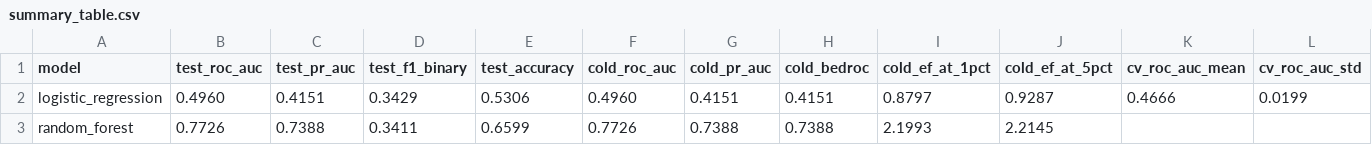
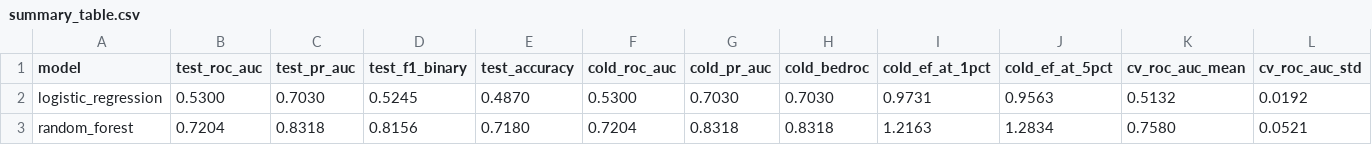
Before and after one commit to abuchin/ML_protein_ligand_prediction, a CSV file: outputs/figures/summary_table.csv, drawn as a sheet; only a part is shown; the diff covers the shown part only.

```diff
--- a/outputs/figures/summary_table.csv
+++ b/outputs/figures/summary_table.csv
@@ -1,3 +1,3 @@
 model,test_roc_auc,test_pr_auc,test_f1_binary,test_accuracy,cold_roc_auc,cold_pr_auc,cold_bedroc,cold_ef_at_1pct,cold_ef_at_5pct,cv_roc_auc_mean,cv_roc_auc_std
-logistic_regression,0.4960,0.4151,0.3429,0.5306,0.4960,0.4151,0.4151,0.8797,0.9287,0.4666,0.0199
-random_forest,0.7726,0.7388,0.3411,0.6599,0.7726,0.7388,0.7388,2.1993,2.2145,,
+logistic_regression,0.5300,0.7030,0.5245,0.4870,0.5300,0.7030,0.7030,0.9731,0.9563,0.5132,0.0192
+random_forest,0.7204,0.8318,0.8156,0.7180,0.7204,0.8318,0.8318,1.2163,1.2834,0.7580,0.0521
```
Also changed, not shown: 31 edited cells elsewhere in this file, outputs/model_comparison.csv, outputs/predictions/cold_start_summary.csv, 21 other files.
